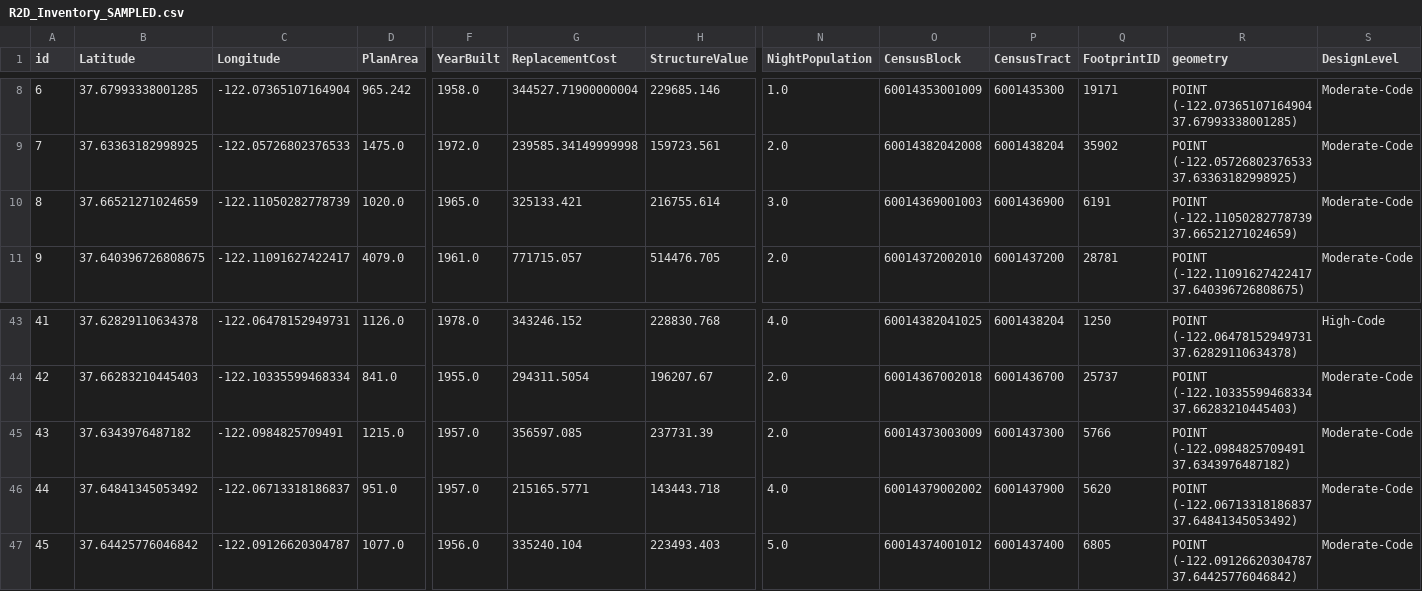
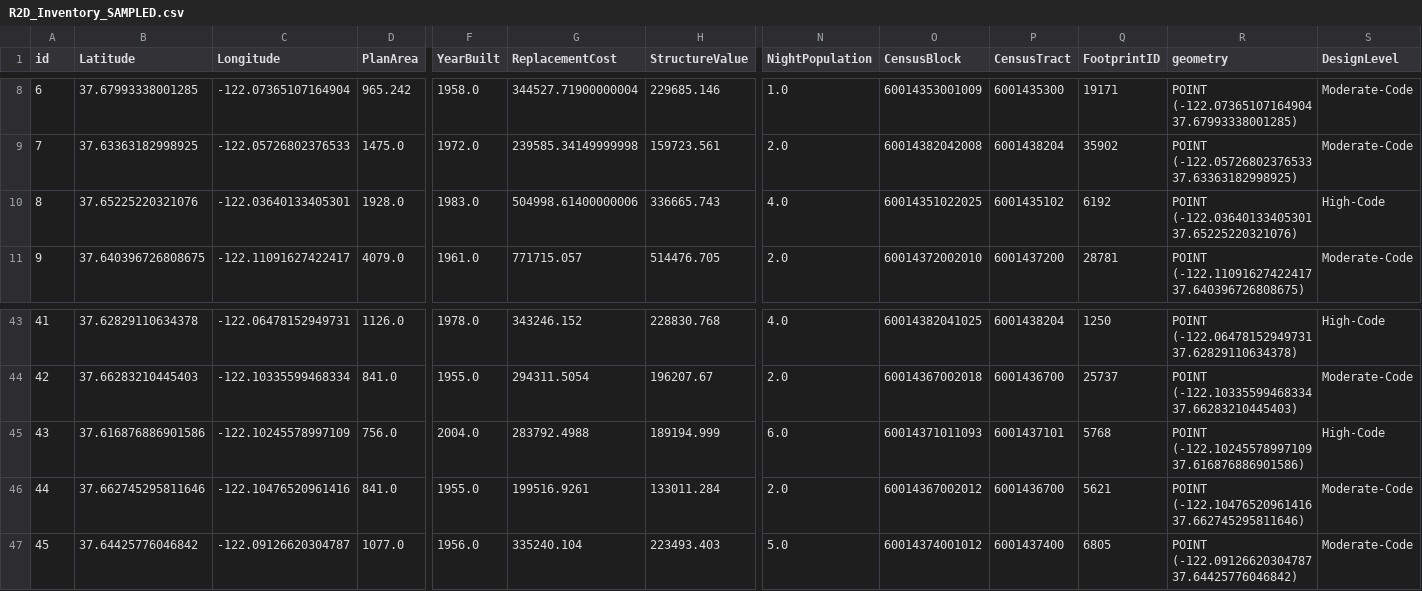
Before and after one commit to mlochhead/Building_Inventory_Generation, a CSV file: inventory_generation_hayward/R2D_Analysis/Inventories/Synthesized_National/R2D_Inventory_SAMPLED.csv, drawn as a sheet; only a part is shown, gaps mark what is left out; the diff covers the shown part only; the diff names each change by its address in the sheet, - before the commit and + after, or states it on an @@ line.

```diff
--- a/inventory_generation_hayward/R2D_Analysis/Inventories/Synthesized_National/R2D_Inventory_SAMPLED.csv
+++ b/inventory_generation_hayward/R2D_Analysis/Inventories/Synthesized_National/R2D_Inventory_SAMPLED.csv
-B10 (Latitude): 37.66521271024659
+B10 (Latitude): 37.65225220321076
-C10 (Longitude): -122.11050282778739
+C10 (Longitude): -122.03640133405301
-D10 (PlanArea): 1020.0
+D10 (PlanArea): 1928.0
-F10 (YearBuilt): 1965.0
+F10 (YearBuilt): 1983.0
-G10 (ReplacementCost): 325133.421
+G10 (ReplacementCost): 504998.61400000006
-H10 (StructureValue): 216755.614
+H10 (StructureValue): 336665.743
-N10 (NightPopulation): 3.0
+N10 (NightPopulation): 4.0
-O10 (CensusBlock): 60014369001003
+O10 (CensusBlock): 60014351022025
-P10 (CensusTract): 6001436900
+P10 (CensusTract): 6001435102
-Q10 (FootprintID): 6191
+Q10 (FootprintID): 6192
-R10 (geometry): POINT (-122.11050282778739 37.66521271024659)
+R10 (geometry): POINT (-122.03640133405301 37.65225220321076)
-S10 (DesignLevel): Moderate-Code
+S10 (DesignLevel): High-Code
-B45 (Latitude): 37.6343976487182
+B45 (Latitude): 37.616876886901586
-C45 (Longitude): -122.0984825709491
+C45 (Longitude): -122.10245578997109
-D45 (PlanArea): 1215.0
+D45 (PlanArea): 756.0
-F45 (YearBuilt): 1957.0
+F45 (YearBuilt): 2004.0
-G45 (ReplacementCost): 356597.085
+G45 (ReplacementCost): 283792.4988
-H45 (StructureValue): 237731.39
+H45 (StructureValue): 189194.999
-N45 (NightPopulation): 2.0
+N45 (NightPopulation): 6.0
-O45 (CensusBlock): 60014373003009
+O45 (CensusBlock): 60014371011093
-P45 (CensusTract): 6001437300
+P45 (CensusTract): 6001437101
-Q45 (FootprintID): 5766
+Q45 (FootprintID): 5768
-R45 (geometry): POINT (-122.0984825709491 37.6343976487182)
+R45 (geometry): POINT (-122.10245578997109 37.616876886901586)
-S45 (DesignLevel): Moderate-Code
+S45 (DesignLevel): High-Code
-B46 (Latitude): 37.64841345053492
+B46 (Latitude): 37.662745295811646
-C46 (Longitude): -122.06713318186837
+C46 (Longitude): -122.10476520961416
-D46 (PlanArea): 951.0
+D46 (PlanArea): 841.0
-F46 (YearBuilt): 1957.0
+F46 (YearBuilt): 1955.0
-G46 (ReplacementCost): 215165.5771
+G46 (ReplacementCost): 199516.9261
-H46 (StructureValue): 143443.718
+H46 (StructureValue): 133011.284
-N46 (NightPopulation): 4.0
+N46 (NightPopulation): 2.0
-O46 (CensusBlock): 60014379002002
+O46 (CensusBlock): 60014367002012
-P46 (CensusTract): 6001437900
+P46 (CensusTract): 6001436700
-Q46 (FootprintID): 5620
+Q46 (FootprintID): 5621
-R46 (geometry): POINT (-122.06713318186837 37.64841345053492)
+R46 (geometry): POINT (-122.10476520961416 37.662745295811646)
```
Also changed, not shown: 8 edited cells elsewhere in this file, 7 other files.
